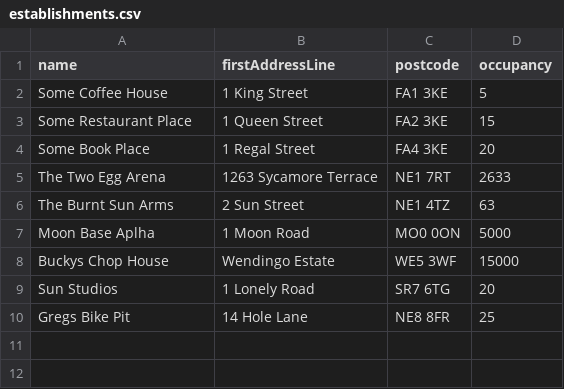
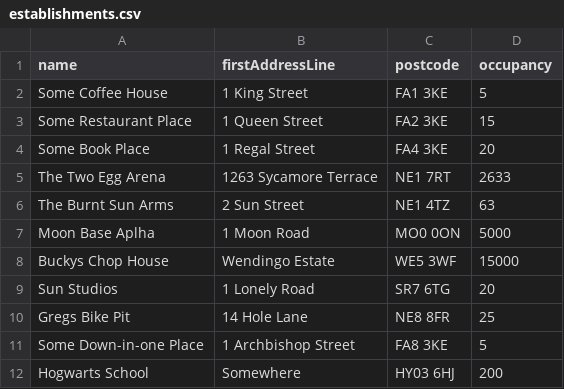
Before and after one commit to Humanholiday/Java_track_and_trace_app, a CSV file: src/data/establishments.csv, drawn as a sheet.

```diff
--- a/src/data/establishments.csv
+++ b/src/data/establishments.csv
@@ -10 +10,3 @@ Sun Studios,1 Lonely Road,SR7 6TG,20
 Gregs Bike Pit,14 Hole Lane,NE8 8FR,25
+Some Down-in-one Place,1 Archbishop Street,FA8 3KE,5
+Hogwarts School,Somewhere,HY03 6HJ,200
```
Also changed, not shown: out/production/csc8427-track-and-trace/data/establishments.csv, out/production/csc8427-track-and-trace/data/events.csv, 11 other files.
